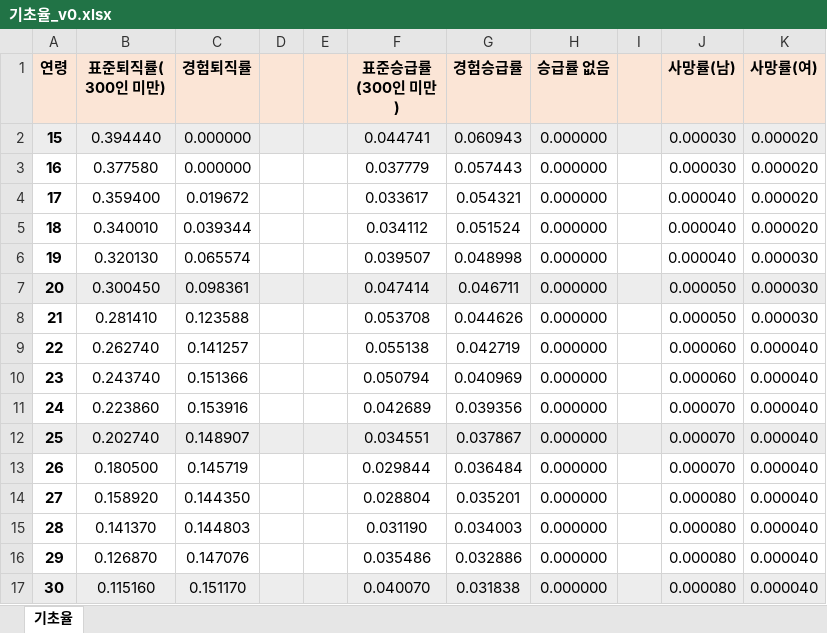
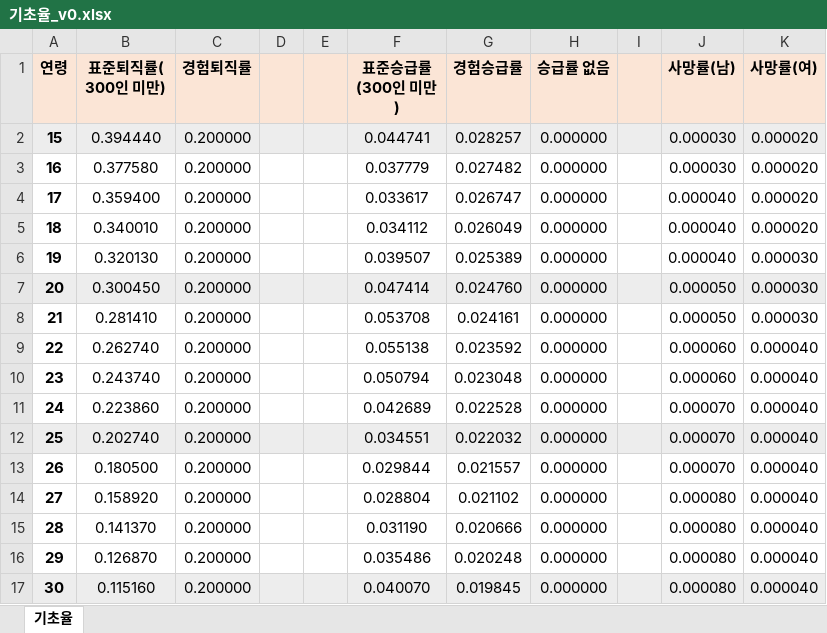
Before and after one commit to bobkim67/K-ALM, an Excel workbook: 기초율_v0.xlsx, sheet 기초율, drawn as a sheet; only a part is shown; values as stored, in another font and other column widths than the file's, no borders; the diff covers the shown part only; the diff names each change by its address in the sheet, - before the commit and + after, or states it on an @@ line.

```diff
--- a/기초율_v0.xlsx (sheet 기초율)
+++ b/기초율_v0.xlsx (sheet 기초율)
-C2:C3 (경험퇴직률): 0.000000
+C2:C3 (경험퇴직률): 0.200000
-G2 (경험승급률): 0.060943
+G2 (경험승급률): 0.028257
-G3 (경험승급률): 0.057443
+G3 (경험승급률): 0.027482
-C4 (경험퇴직률): 0.019672
+C4 (경험퇴직률): 0.200000
-G4 (경험승급률): 0.054321
+G4 (경험승급률): 0.026747
-C5 (경험퇴직률): 0.039344
+C5 (경험퇴직률): 0.200000
-G5 (경험승급률): 0.051524
+G5 (경험승급률): 0.026049
-C6 (경험퇴직률): 0.065574
+C6 (경험퇴직률): 0.200000
-G6 (경험승급률): 0.048998
+G6 (경험승급률): 0.025389
-C7 (경험퇴직률): 0.098361
+C7 (경험퇴직률): 0.200000
-G7 (경험승급률): 0.046711
+G7 (경험승급률): 0.024760
-C8 (경험퇴직률): 0.123588
+C8 (경험퇴직률): 0.200000
-G8 (경험승급률): 0.044626
+G8 (경험승급률): 0.024161
-C9 (경험퇴직률): 0.141257
+C9 (경험퇴직률): 0.200000
-G9 (경험승급률): 0.042719
+G9 (경험승급률): 0.023592
-C10 (경험퇴직률): 0.151366
+C10 (경험퇴직률): 0.200000
-G10 (경험승급률): 0.040969
+G10 (경험승급률): 0.023048
-C11 (경험퇴직률): 0.153916
+C11 (경험퇴직률): 0.200000
-G11 (경험승급률): 0.039356
+G11 (경험승급률): 0.022528
-C12 (경험퇴직률): 0.148907
+C12 (경험퇴직률): 0.200000
-G12 (경험승급률): 0.037867
+G12 (경험승급률): 0.022032
-C13 (경험퇴직률): 0.145719
+C13 (경험퇴직률): 0.200000
-G13 (경험승급률): 0.036484
+G13 (경험승급률): 0.021557
-C14 (경험퇴직률): 0.144350
+C14 (경험퇴직률): 0.200000
-G14 (경험승급률): 0.035201
+G14 (경험승급률): 0.021102
-C15 (경험퇴직률): 0.144803
+C15 (경험퇴직률): 0.200000
-G15 (경험승급률): 0.034003
+G15 (경험승급률): 0.020666
-C16 (경험퇴직률): 0.147076
+C16 (경험퇴직률): 0.200000
-G16 (경험승급률): 0.032886
+G16 (경험승급률): 0.020248
-C17 (경험퇴직률): 0.151170
+C17 (경험퇴직률): 0.200000
-G17 (경험승급률): 0.031838
+G17 (경험승급률): 0.019845
```
Also changed, not shown: 132 edited cells elsewhere in this sheet, Data_2025_v3.xlsx, 명부_v0.xlsx, 1 other file.
